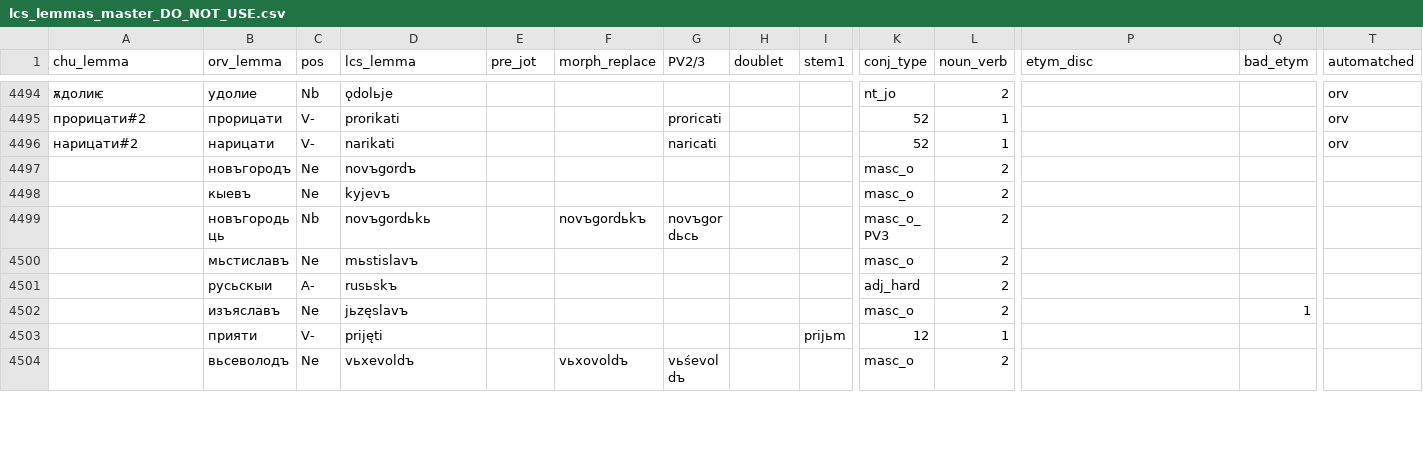
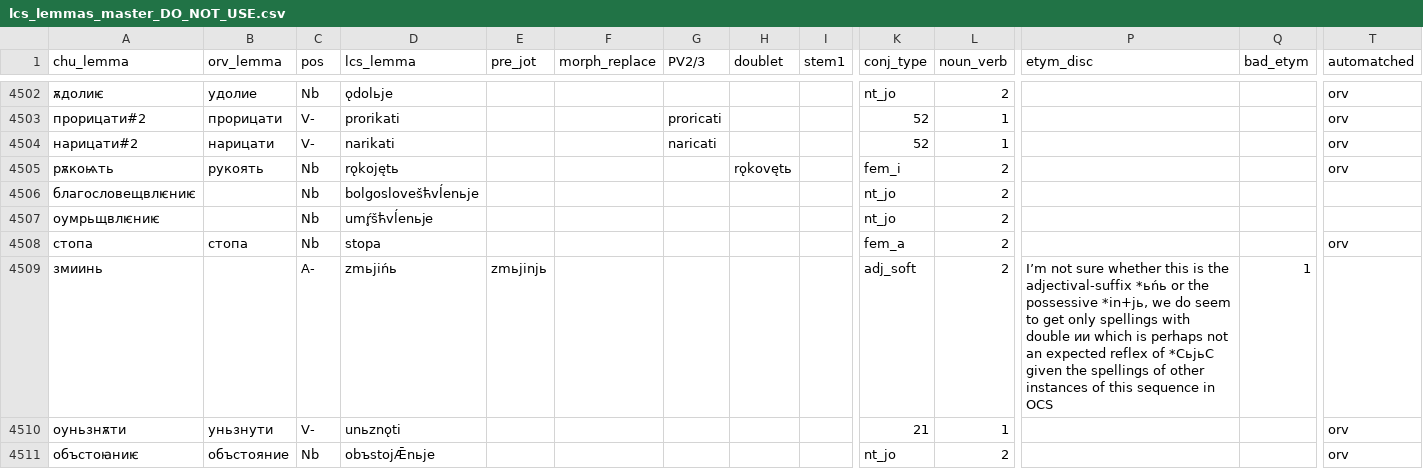
Before and after one commit to 12401453/torot_2023, a CSV file: lemma_lists/lcs_lemmas_master_DO_NOT_USE.csv, drawn as a sheet; only a part is shown, gaps mark what is left out; the shorter side is filled out with more unchanged rows; rows hold the shown columns only; the diff covers the shown part only; the diff names each change by its address in the sheet, - before the commit and + after, or states it on an @@ line.

```diff
--- a/lemma_lists/lcs_lemmas_master_DO_NOT_USE.csv
+++ b/lemma_lists/lcs_lemmas_master_DO_NOT_USE.csv
+row 4505: рѫкоѩть | рукоять | Nb | rǫkojętь |  |  |  | rǫkovętь |  | fem_i | 2 |  |  | orv
+row 4506: благословещвлѥниѥ |  | Nb | bolgoslovešћvĺenьje |  |  |  |  |  | nt_jo | 2
+row 4507: оумрьщвлѥниѥ |  | Nb | umŕ̥šћvĺenьje |  |  |  |  |  | nt_jo | 2
+row 4508: стопа | стопа | Nb | stopa |  |  |  |  |  | fem_a | 2 |  |  | orv
+row 4509: змиинь |  | A- | zmьjińь | zmьjinjь |  |  |  |  | adj_soft | 2 | I’m not sure whether this is the adjectival-suffix *ьńь or the possessive *in+jь, we do seem to get only spellings with double ии which is perhaps not an expected reflex of *CьjьC given the spellings of other instances of this sequence in OCS | 1
+row 4510: оуньзнѫти | уньзнути | V- | unьznǫti |  |  |  |  |  | 21 | 1 |  |  | orv
+row 4511: объстоꙗниѥ | объстояние | Nb | obъstojǢnьje |  |  |  |  |  | nt_jo | 2 |  |  | orv
```
Also changed, not shown: 15 added rows and 19 edited cells elsewhere in this file, greek_alignment/grc_lemmas.csv, lemma_lists/orv_automatches_log.csv, 37 other files.
